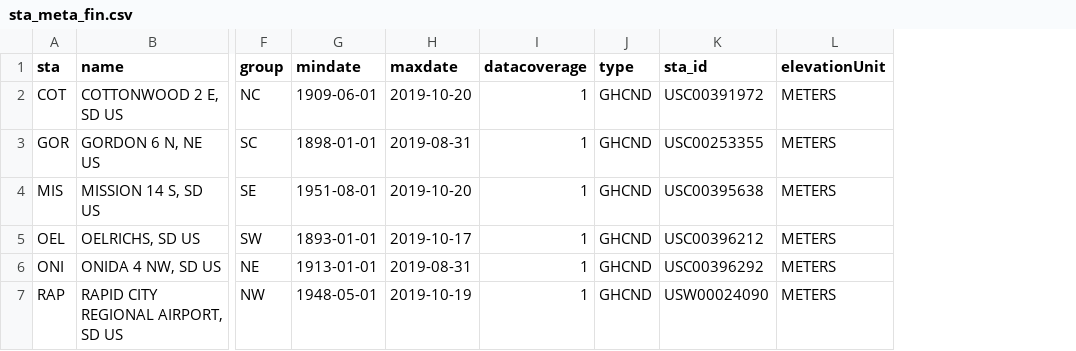
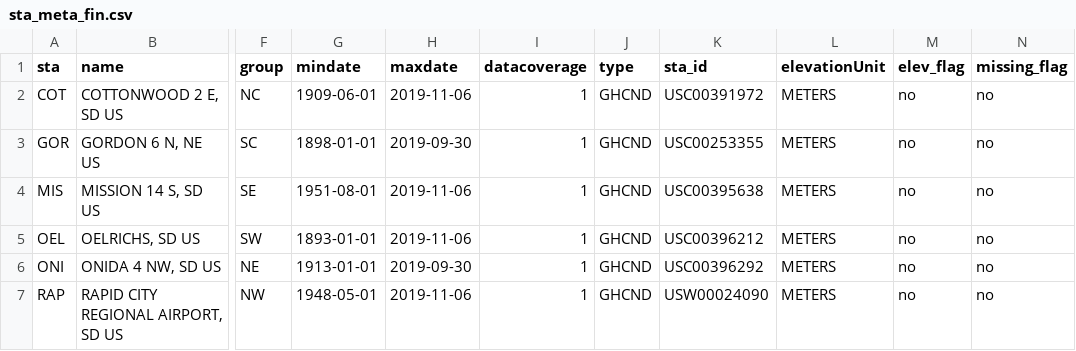
Before and after one commit to cjtinant/eco-drought, a CSV file: data/sta_meta_fin.csv, drawn as a sheet; only a part is shown, gaps mark what is left out; the diff names each change by its address in the sheet, - before the commit and + after, or states it on an @@ line.

```diff
--- a/data/sta_meta_fin.csv
+++ b/data/sta_meta_fin.csv
+column M (elev_flag), rows 2-7: all no
+column N (missing_flag), rows 2-7: all no
-H2 (maxdate): 2019-10-20
+H2 (maxdate): 2019-11-06
-H3 (maxdate): 2019-08-31
+H3 (maxdate): 2019-09-30
-H4 (maxdate): 2019-10-20
+H4 (maxdate): 2019-11-06
-H5 (maxdate): 2019-10-17
+H5 (maxdate): 2019-11-06
-H6 (maxdate): 2019-08-31
+H6 (maxdate): 2019-09-30
-H7 (maxdate): 2019-10-19
+H7 (maxdate): 2019-11-06
```
Also changed, not shown: data/sta_meta_orig.csv.
